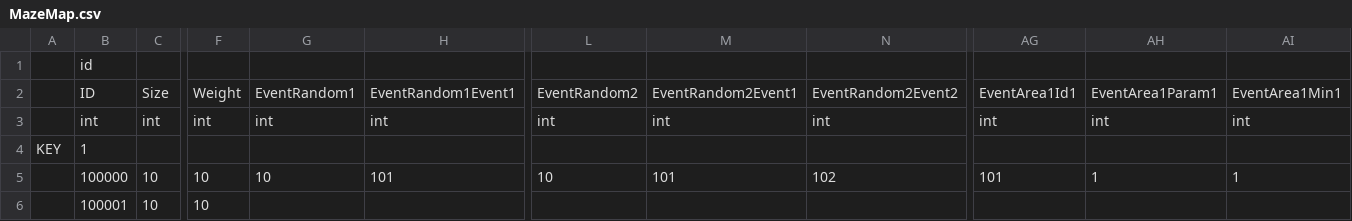
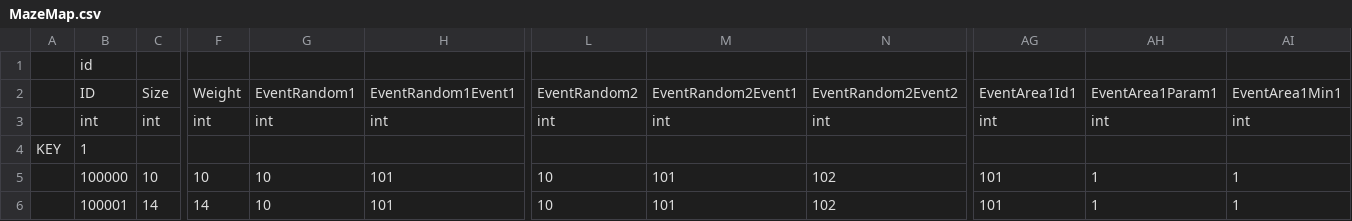
Before and after one commit to xiaoyanxiansheng/PetMaze, a CSV file: Assets/Tools/PetMazeEditor/TestFile/MazeMap.csv, drawn as a sheet; only a part is shown, gaps mark what is left out; the diff covers the shown part only; the diff names each change by its address in the sheet, - before the commit and + after, or states it on an @@ line.

```diff
--- a/Assets/Tools/PetMazeEditor/TestFile/MazeMap.csv
+++ b/Assets/Tools/PetMazeEditor/TestFile/MazeMap.csv
-C6: 10
+C6: 14
-F6: 10
+F6: 14
-G6: (empty)
+G6: 10
-H6: (empty)
+H6: 101
-L6: (empty)
+L6: 10
-M6: (empty)
+M6: 101
-N6: (empty)
+N6: 102
-AG6: (empty)
+AG6: 101
-AH6: (empty)
+AH6: 1
-AI6: (empty)
+AI6: 1
```
Also changed, not shown: 1 edited cell elsewhere in this file, 16 other files.
